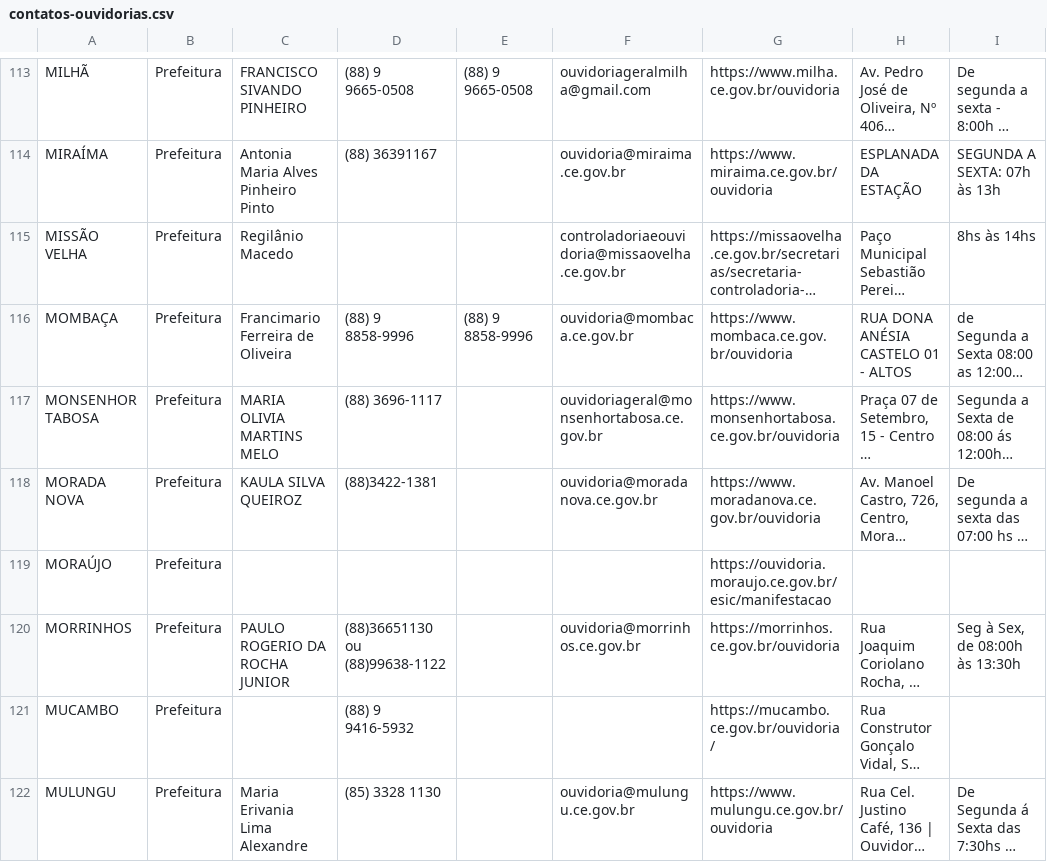
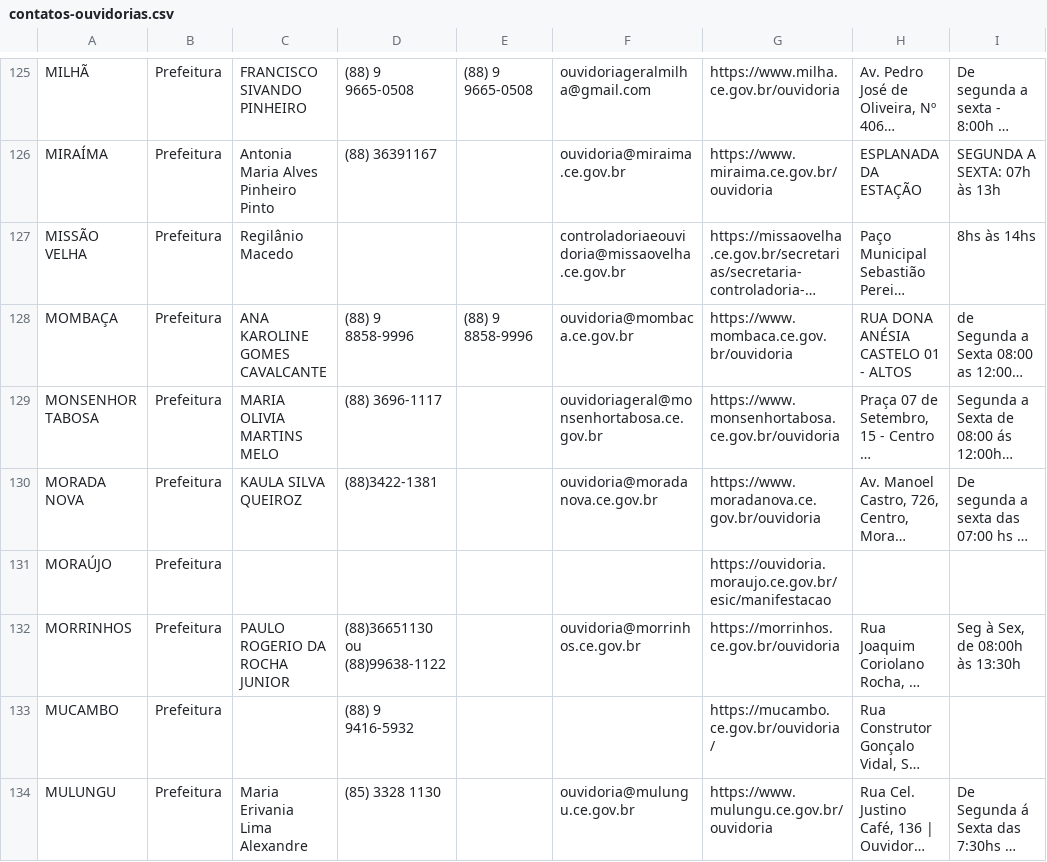
Before and after one commit to TCEOuv/Ouvidorias-Municipais, a CSV file: contatos-ouvidorias.csv, drawn as a sheet; only a part is shown, gaps mark what is left out; long unchanged cells end in …; addresses are those after the commit; the diff covers the shown part only; the diff names each change by its address in the sheet, - before the commit and + after, or states it on an @@ line.

```diff
--- a/contatos-ouvidorias.csv
+++ b/contatos-ouvidorias.csv
-C128: Francimario Ferreira de Oliveira
+C128: ANA KAROLINE GOMES CAVALCANTE
```
Also changed, not shown: 13 added rows, 1 removed row and 9 edited cells elsewhere in this file.
